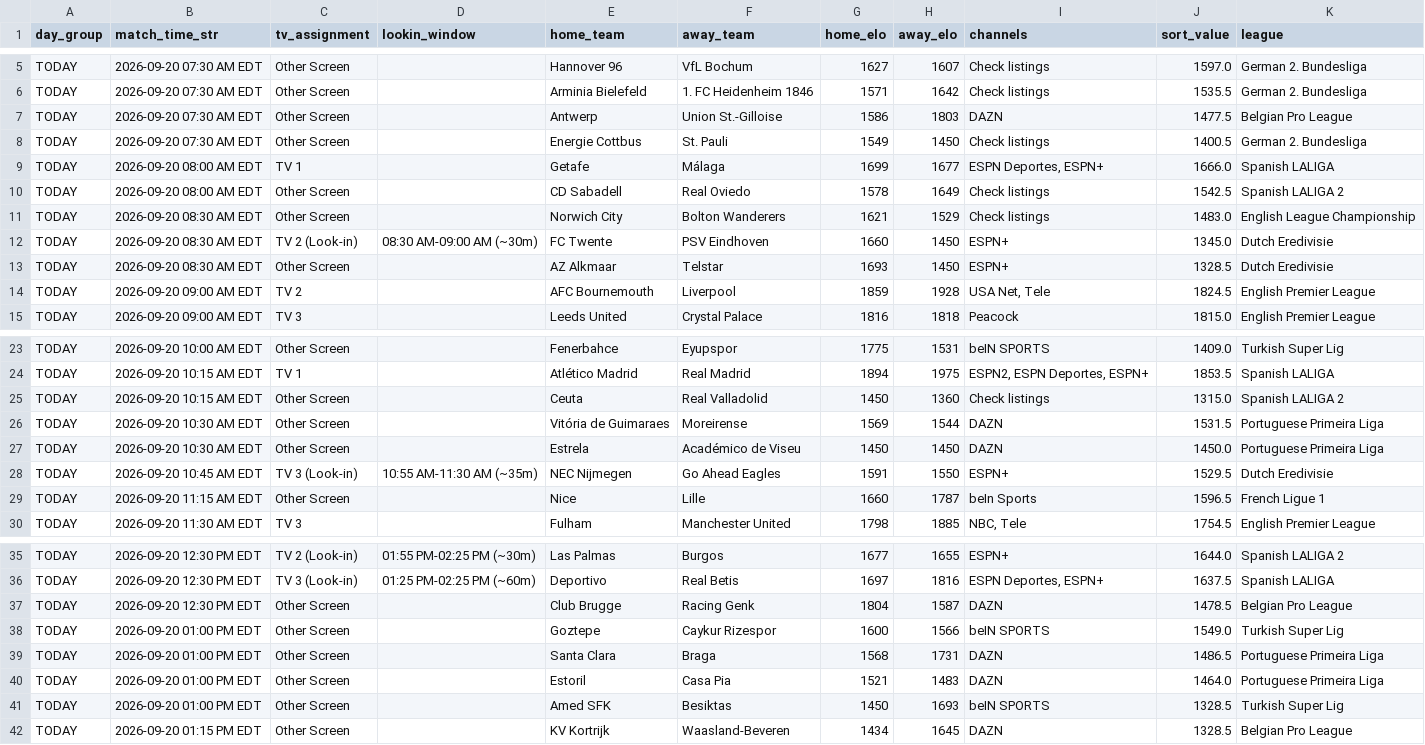
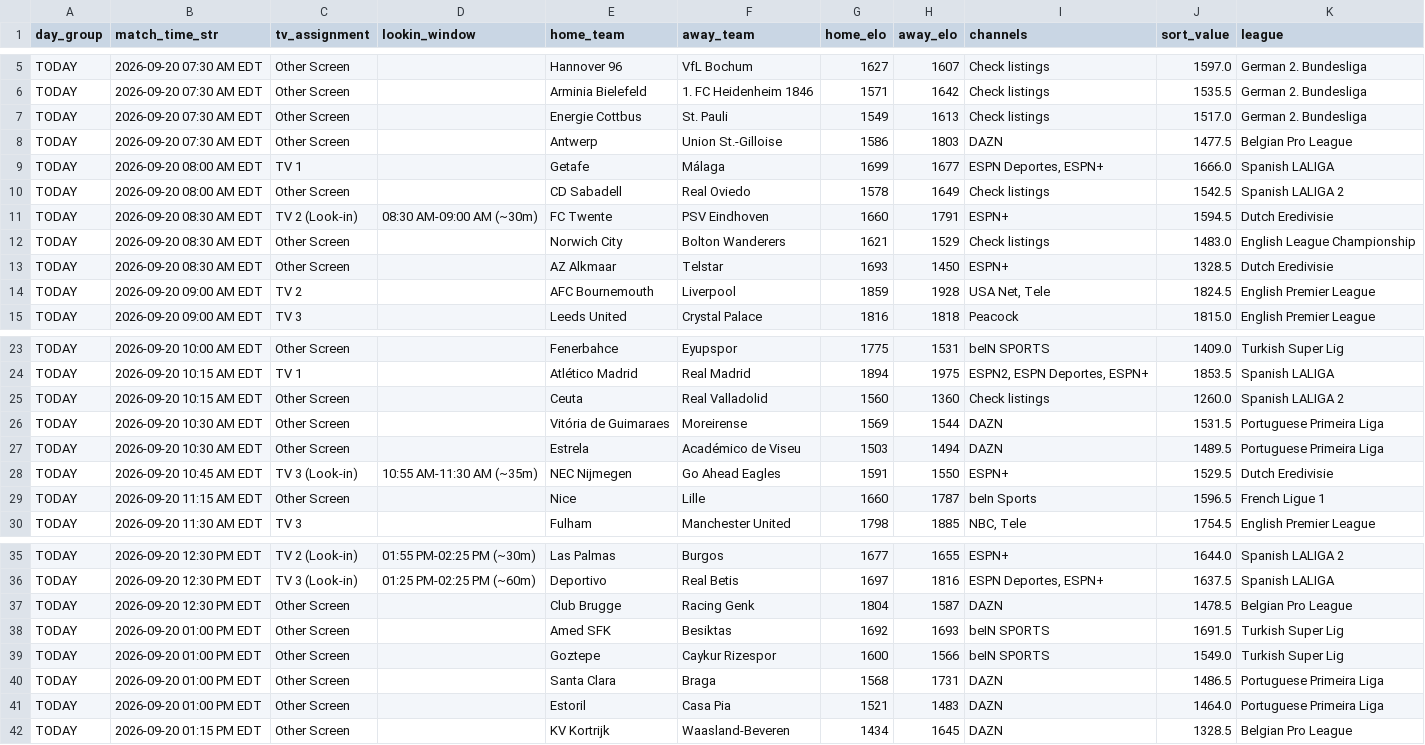
Before and after one commit to mjhillman-lab/soccer-scheduler, a CSV file: tv_assignment_schedule.csv, drawn as a sheet; only a part is shown, gaps mark what is left out.

```diff
--- a/tv_assignment_schedule.csv
+++ b/tv_assignment_schedule.csv
@@ -6,8 +6,8 @@ TODAY,2026-09-20 07:30 AM EDT,Other Screen,,Hannover 96,VfL Bochum,1627,1607,Che
 TODAY,2026-09-20 07:30 AM EDT,Other Screen,,Arminia Bielefeld,1. FC Heidenheim 1846,1571,1642,Check listings,1535.5,German 2. Bundesliga
+TODAY,2026-09-20 07:30 AM EDT,Other Screen,,Energie Cottbus,St. Pauli,1549,1613,Check listings,1517.0,German 2. Bundesliga
 TODAY,2026-09-20 07:30 AM EDT,Other Screen,,Antwerp,Union St.-Gilloise,1586,1803,DAZN,1477.5,Belgian Pro League
-TODAY,2026-09-20 07:30 AM EDT,Other Screen,,Energie Cottbus,St. Pauli,1549,1450,Check listings,1400.5,German 2. Bundesliga
 TODAY,2026-09-20 08:00 AM EDT,TV 1,,Getafe,Málaga,1699,1677,"ESPN Deportes, ESPN+",1666.0,Spanish LALIGA
 TODAY,2026-09-20 08:00 AM EDT,Other Screen,,CD Sabadell,Real Oviedo,1578,1649,Check listings,1542.5,Spanish LALIGA 2
+TODAY,2026-09-20 08:30 AM EDT,TV 2 (Look-in),08:30 AM-09:00 AM (~30m),FC Twente,PSV Eindhoven,1660,1791,ESPN+,1594.5,Dutch Eredivisie
 TODAY,2026-09-20 08:30 AM EDT,Other Screen,,Norwich City,Bolton Wanderers,1621,1529,Check listings,1483.0,English League Championship
-TODAY,2026-09-20 08:30 AM EDT,TV 2 (Look-in),08:30 AM-09:00 AM (~30m),FC Twente,PSV Eindhoven,1660,1450,ESPN+,1345.0,Dutch Eredivisie
 TODAY,2026-09-20 08:30 AM EDT,Other Screen,,AZ Alkmaar,Telstar,1693,1450,ESPN+,1328.5,Dutch Eredivisie
@@ -24,5 +24,5 @@ TODAY,2026-09-20 10:00 AM EDT,Other Screen,,Fenerbahce,Eyupspor,1775,1531,beIN S
 TODAY,2026-09-20 10:15 AM EDT,TV 1,,Atlético Madrid,Real Madrid,1894,1975,"ESPN2, ESPN Deportes, ESPN+",1853.5,Spanish LALIGA
-TODAY,2026-09-20 10:15 AM EDT,Other Screen,,Ceuta,Real Valladolid,1450,1360,Check listings,1315.0,Spanish LALIGA 2
+TODAY,2026-09-20 10:15 AM EDT,Other Screen,,Ceuta,Real Valladolid,1560,1360,Check listings,1260.0,Spanish LALIGA 2
 TODAY,2026-09-20 10:30 AM EDT,Other Screen,,Vitória de Guimaraes,Moreirense,1569,1544,DAZN,1531.5,Portuguese Primeira Liga
-TODAY,2026-09-20 10:30 AM EDT,Other Screen,,Estrela,Académico de Viseu,1450,1450,DAZN,1450.0,Portuguese Primeira Liga
+TODAY,2026-09-20 10:30 AM EDT,Other Screen,,Estrela,Académico de Viseu,1503,1494,DAZN,1489.5,Portuguese Primeira Liga
 TODAY,2026-09-20 10:45 AM EDT,TV 3 (Look-in),10:55 AM-11:30 AM (~35m),NEC Nijmegen,Go Ahead Eagles,1591,1550,ESPN+,1529.5,Dutch Eredivisie
@@ -37,2 +37,3 @@ TODAY,2026-09-20 12:30 PM EDT,TV 3 (Look-in),01:25 PM-02:25 PM (~60m),Deportivo,
 TODAY,2026-09-20 12:30 PM EDT,Other Screen,,Club Brugge,Racing Genk,1804,1587,DAZN,1478.5,Belgian Pro League
+TODAY,2026-09-20 01:00 PM EDT,Other Screen,,Amed SFK,Besiktas,1692,1693,beIN SPORTS,1691.5,Turkish Super Lig
 TODAY,2026-09-20 01:00 PM EDT,Other Screen,,Goztepe,Caykur Rizespor,1600,1566,beIN SPORTS,1549.0,Turkish Super Lig
@@ -40,3 +41,2 @@ TODAY,2026-09-20 01:00 PM EDT,Other Screen,,Santa Clara,Braga,1568,1731,DAZN,148
 TODAY,2026-09-20 01:00 PM EDT,Other Screen,,Estoril,Casa Pia,1521,1483,DAZN,1464.0,Portuguese Primeira Liga
-TODAY,2026-09-20 01:00 PM EDT,Other Screen,,Amed SFK,Besiktas,1450,1693,beIN SPORTS,1328.5,Turkish Super Lig
 TODAY,2026-09-20 01:15 PM EDT,Other Screen,,KV Kortrijk,Waasland-Beveren,1434,1645,DAZN,1328.5,Belgian Pro League
```
Also changed, not shown: 2 other files.
